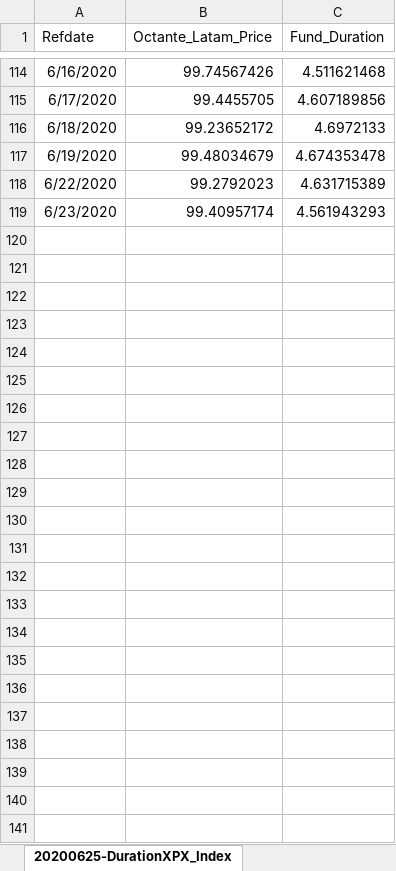
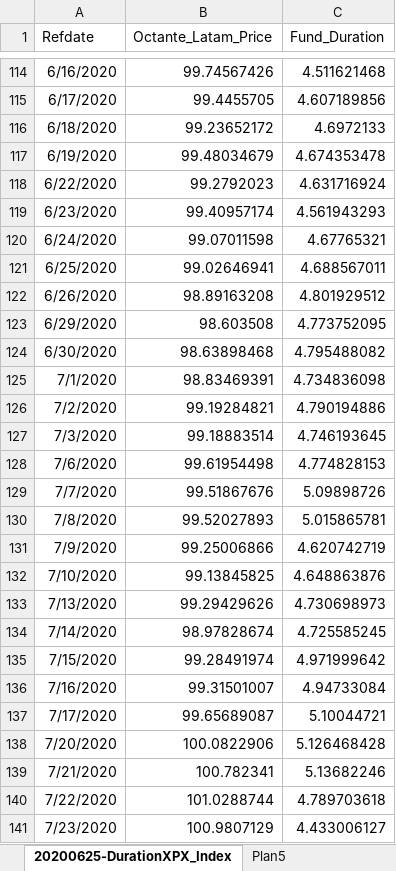
Before and after one commit to AndreVKF/Misc_Analysis, an Excel workbook: Excel/2020-06-25 - Graficos Apresentacao.xlsx, sheet 20200625-DurationXPX_Index, drawn as a sheet; only a part is shown, gaps mark what is left out; values as stored, in another font and other column widths than the file's, no borders; the diff names each change by its address in the sheet, - before the commit and + after, or states it on an @@ line.

```diff
--- a/Excel/2020-06-25 - Graficos Apresentacao.xlsx (sheet 20200625-DurationXPX_Index)
+++ b/Excel/2020-06-25 - Graficos Apresentacao.xlsx (sheet 20200625-DurationXPX_Index)
+sheet tab: Plan5
-C118 (Fund_Duration): 4.631715389
+C118 (Fund_Duration): 4.631716924
+row 120: 6/24/2020 | 99.07011598 | 4.67765321
+row 121: 6/25/2020 | 99.02646941 | 4.688567011
+row 122: 6/26/2020 | 98.89163208 | 4.801929512
+row 123: 6/29/2020 | 98.603508 | 4.773752095
+row 124: 6/30/2020 | 98.63898468 | 4.795488082
+row 125: 7/1/2020 | 98.83469391 | 4.734836098
+row 126: 7/2/2020 | 99.19284821 | 4.790194886
+row 127: 7/3/2020 | 99.18883514 | 4.746193645
+row 128: 7/6/2020 | 99.61954498 | 4.774828153
+row 129: 7/7/2020 | 99.51867676 | 5.09898726
+row 130: 7/8/2020 | 99.52027893 | 5.015865781
+row 131: 7/9/2020 | 99.25006866 | 4.620742719
+row 132: 7/10/2020 | 99.13845825 | 4.648863876
+row 133: 7/13/2020 | 99.29429626 | 4.730698973
+row 134: 7/14/2020 | 98.97828674 | 4.725585245
+row 135: 7/15/2020 | 99.28491974 | 4.971999642
+row 136: 7/16/2020 | 99.31501007 | 4.94733084
+row 137: 7/17/2020 | 99.65689087 | 5.10044721
+row 138: 7/20/2020 | 100.0822906 | 5.126468428
+row 139: 7/21/2020 | 100.782341 | 5.13682246
+row 140: 7/22/2020 | 101.0288744 | 4.789703618
+row 141: 7/23/2020 | 100.9807129 | 4.433006127
```
Also changed, not shown: sheet Plan3, sheet 20200625-BondsXDebentures, other sheet tabs, 43 other files.
